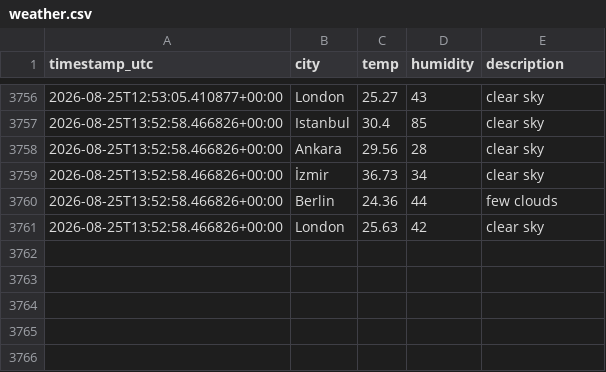
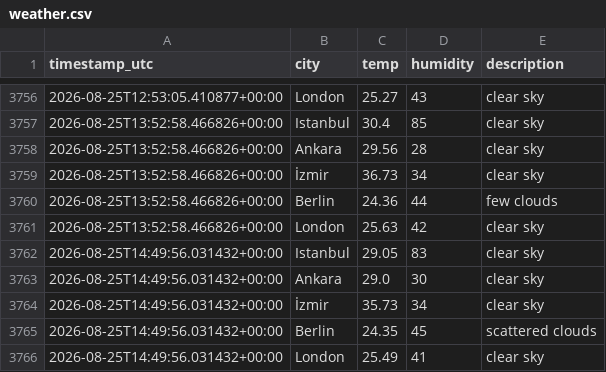
Before and after one commit to alihantangul/weather-etl, a CSV file: weather.csv, drawn as a sheet; only a part is shown, gaps mark what is left out.

```diff
--- a/weather.csv
+++ b/weather.csv
@@ -3761 +3761,6 @@
 2026-08-25T13:52:58.466826+00:00,London,25.63,42,clear sky
+2026-08-25T14:49:56.031432+00:00,Istanbul,29.05,83,clear sky
+2026-08-25T14:49:56.031432+00:00,Ankara,29.0,30,clear sky
+2026-08-25T14:49:56.031432+00:00,İzmir,35.73,34,clear sky
+2026-08-25T14:49:56.031432+00:00,Berlin,24.35,45,scattered clouds
+2026-08-25T14:49:56.031432+00:00,London,25.49,41,clear sky
```
